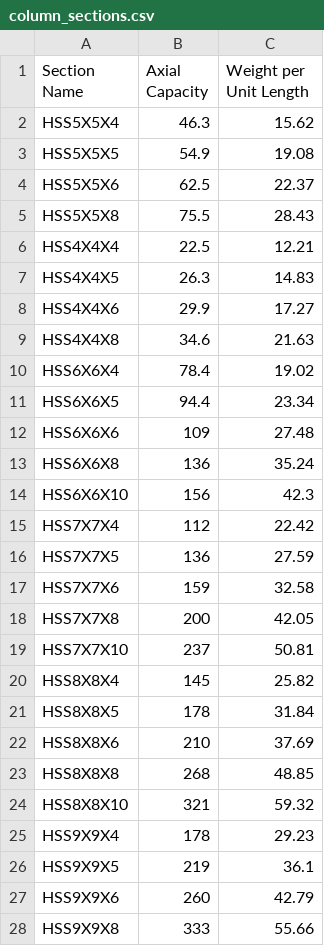
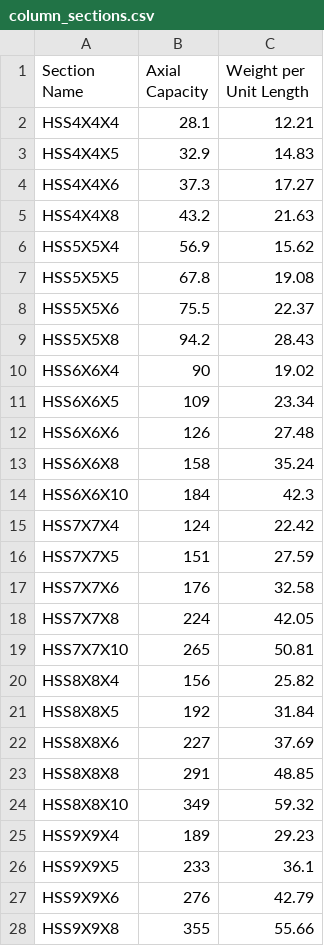
Before and after one commit to divyangsoni/geneticColumn, a CSV file: column_sections.csv, drawn as a sheet; only a part is shown; the diff covers the shown part only.

Commit message:
added code to check column sections in initialize population

```diff
--- a/column_sections.csv
+++ b/column_sections.csv
@@ -1,28 +1,28 @@
 Section Name,Axial Capacity,Weight per Unit Length
-HSS5X5X4,46.3,15.62
-HSS5X5X5,54.9,19.08
-HSS5X5X6,62.5,22.37
-HSS5X5X8,75.5,28.43
-HSS4X4X4,22.5,12.21
-HSS4X4X5,26.3,14.83
-HSS4X4X6,29.9,17.27
-HSS4X4X8,34.6,21.63
-HSS6X6X4,78.4,19.02
-HSS6X6X5,94.4,23.34
-HSS6X6X6,109,27.48
-HSS6X6X8,136,35.24
-HSS6X6X10,156,42.3
-HSS7X7X4,112,22.42
-HSS7X7X5,136,27.59
-HSS7X7X6,159,32.58
-HSS7X7X8,200,42.05
-HSS7X7X10,237,50.81
-HSS8X8X4,145,25.82
-HSS8X8X5,178,31.84
-HSS8X8X6,210,37.69
-HSS8X8X8,268,48.85
-HSS8X8X10,321,59.32
-HSS9X9X4,178,29.23
-HSS9X9X5,219,36.1
-HSS9X9X6,260,42.79
-HSS9X9X8,333,55.66
+HSS4X4X4,28.1,12.21
+HSS4X4X5,32.9,14.83
+HSS4X4X6,37.3,17.27
+HSS4X4X8,43.2,21.63
+HSS5X5X4,56.9,15.62
+HSS5X5X5,67.8,19.08
+HSS5X5X6,75.5,22.37
+HSS5X5X8,94.2,28.43
+HSS6X6X4,90,19.02
+HSS6X6X5,109,23.34
+HSS6X6X6,126,27.48
+HSS6X6X8,158,35.24
+HSS6X6X10,184,42.3
+HSS7X7X4,124,22.42
+HSS7X7X5,151,27.59
+HSS7X7X6,176,32.58
+HSS7X7X8,224,42.05
+HSS7X7X10,265,50.81
+HSS8X8X4,156,25.82
+HSS8X8X5,192,31.84
+HSS8X8X6,227,37.69
+HSS8X8X8,291,48.85
+HSS8X8X10,349,59.32
+HSS9X9X4,189,29.23
+HSS9X9X5,233,36.1
+HSS9X9X6,276,42.79
+HSS9X9X8,355,55.66
```
Also changed, not shown: 14 added rows elsewhere in this file, best_solution.csv, project_data.csv, 1 other file.
